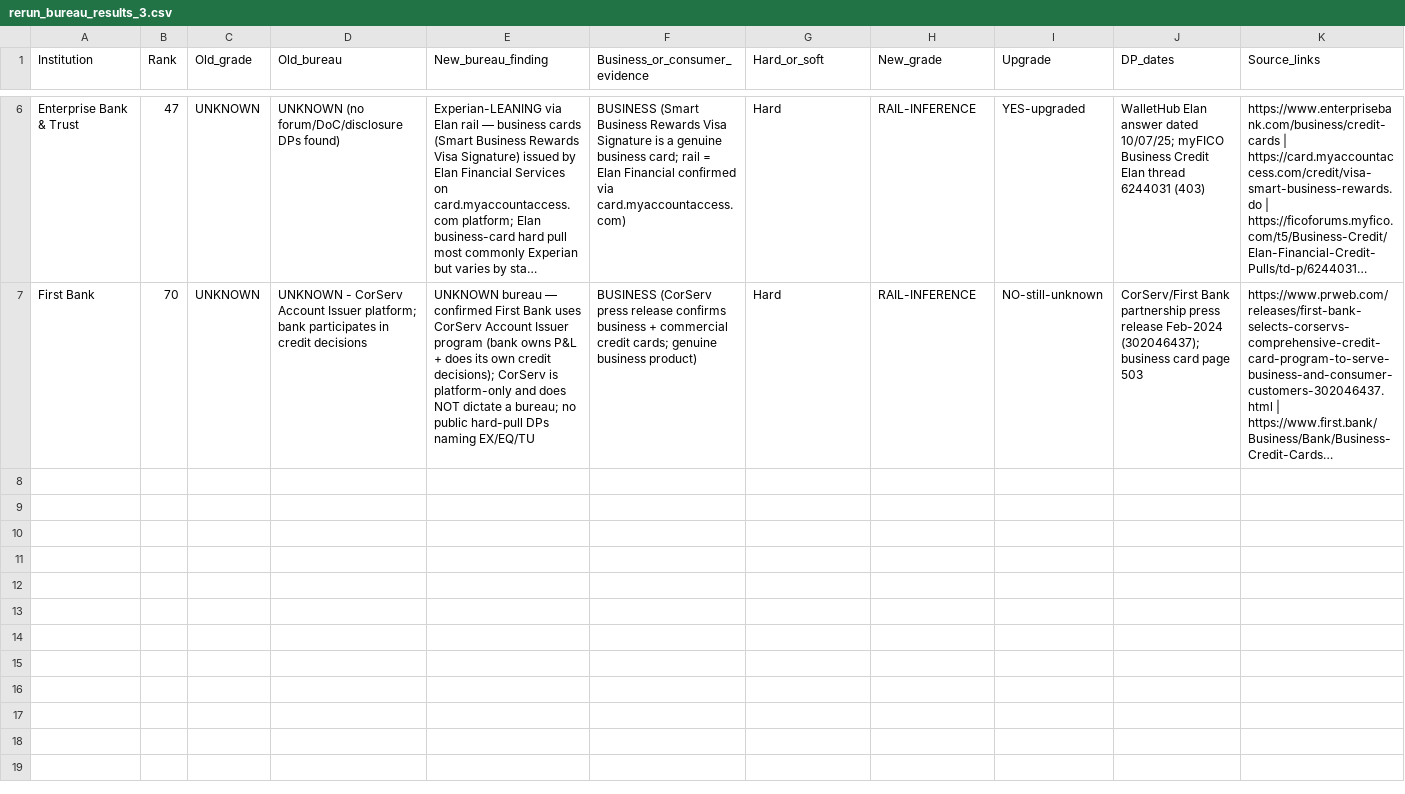
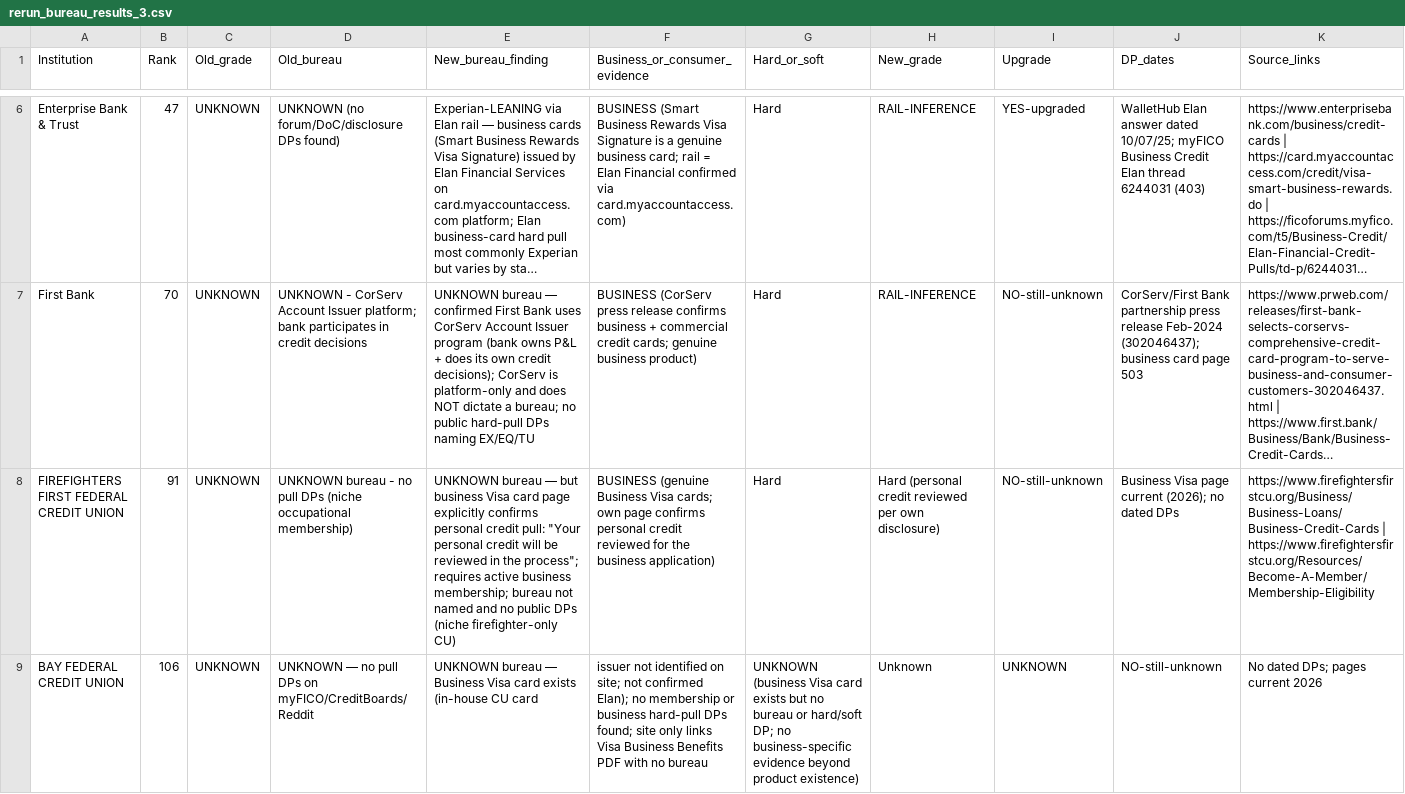
Before and after one commit to Awake999/awake, a CSV file: research/ibanknet/out/rerun_bureau_results_3.csv, drawn as a sheet; only a part is shown, gaps mark what is left out; long unchanged cells end in …; rows hold the shown columns only; the diff covers the shown part only; the diff names each change by its address in the sheet, - before the commit and + after, or states it on an @@ line.

```diff
--- a/research/ibanknet/out/rerun_bureau_results_3.csv
+++ b/research/ibanknet/out/rerun_bureau_results_3.csv
+row 8: FIREFIGHTERS FIRST FEDERAL CREDIT UNION | 91 | UNKNOWN | UNKNOWN bureau - no pull DPs (niche occupational membership) | UNKNOWN bureau — but business Visa card page explicitly confirms personal credit pull: "Your personal credit will be reviewed in the process"; requires active business membership; bureau not named and no public DPs (niche firefighter-only CU) | BUSINESS (genuine Business Visa cards; own page confirms personal credit reviewed for the business application) | Hard | Hard (personal credit reviewed per own disclosure) | NO-still-unknown | Business Visa page current (2026); no dated DPs | https://www.firefightersfirstcu.org/Business/Business-Loans/Business-Credit-Cards | https://www.firefightersfirstcu.org/Resources/Become-A-Member/Membership-Eligibility
+row 9: BAY FEDERAL CREDIT UNION | 106 | UNKNOWN | UNKNOWN — no pull DPs on myFICO/CreditBoards/Reddit | UNKNOWN bureau — Business Visa card exists (in-house CU card | issuer not identified on site; not confirmed Elan); no membership or business hard-pull DPs found; site only links Visa Business Benefits PDF with no bureau | UNKNOWN (business Visa card exists but no bureau or hard/soft DP; no business-specific evidence beyond product existence) | Unknown | UNKNOWN | NO-still-unknown | No dated DPs; pages current 2026
```
Also changed, not shown: 2 added rows elsewhere in this file, research/ibanknet/out/rerun_bureau_results_2.csv, research/ibanknet/out/rerun_bureau_results_4.csv, 1 other file.
